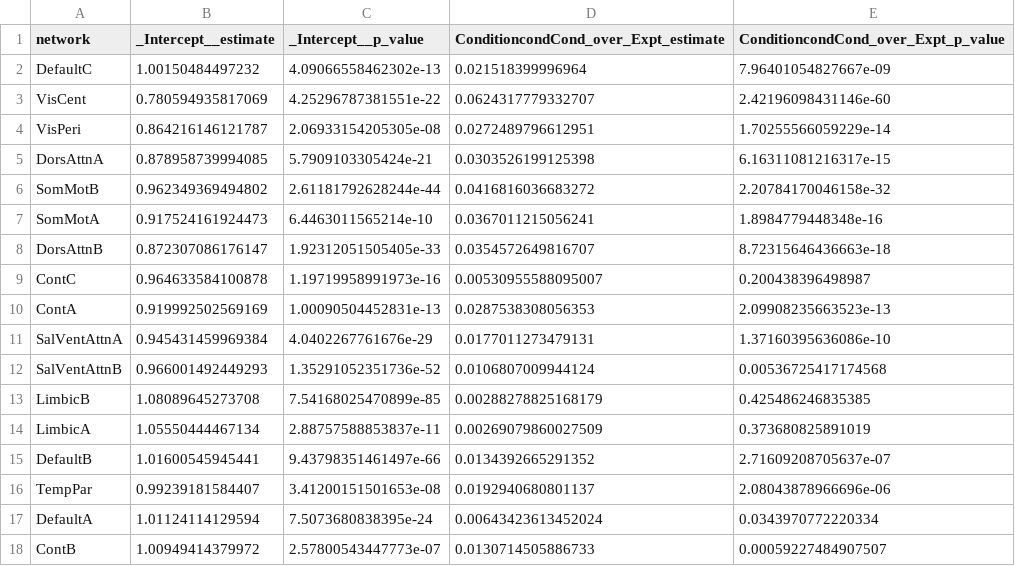
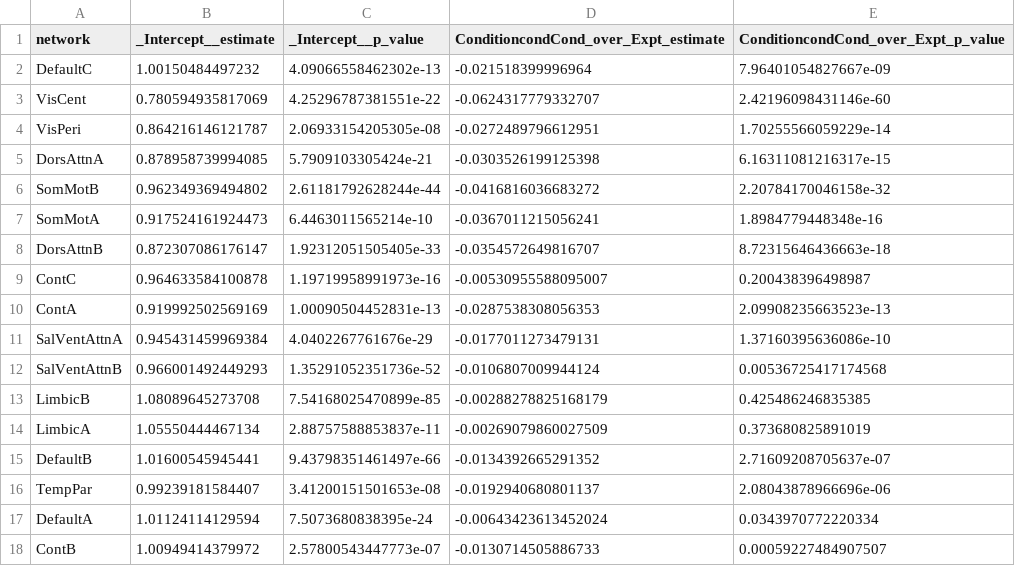
Before and after one commit to csavasegal/mindlibs_rep, a CSV file: code/01_condition_differences/model_outputs/across_network_estimate_p_neural_shift_Condition_17N.csv, drawn as a sheet.

```diff
--- a/code/01_condition_differences/model_outputs/across_network_estimate_p_neural_shift_Condition_17N.csv
+++ b/code/01_condition_differences/model_outputs/across_network_estimate_p_neural_shift_Condition_17N.csv
@@ -1,18 +1,18 @@
 "network","_Intercept__estimate","_Intercept__p_value","ConditioncondCond_over_Expt_estimate","ConditioncondCond_over_Expt_p_value"
-"DefaultC",1.00150484497232,4.09066558462302e-13,0.021518399996964,7.96401054827667e-09
-"VisCent",0.780594935817069,4.25296787381551e-22,0.0624317779332707,2.42196098431146e-60
-"VisPeri",0.864216146121787,2.06933154205305e-08,0.0272489796612951,1.70255566059229e-14
-"DorsAttnA",0.878958739994085,5.7909103305424e-21,0.0303526199125398,6.16311081216317e-15
-"SomMotB",0.962349369494802,2.61181792628244e-44,0.0416816036683272,2.20784170046158e-32
-"SomMotA",0.917524161924473,6.4463011565214e-10,0.0367011215056241,1.8984779448348e-16
-"DorsAttnB",0.872307086176147,1.92312051505405e-33,0.0354572649816707,8.72315646436663e-18
-"ContC",0.964633584100878,1.19719958991973e-16,0.00530955588095007,0.200438396498987
-"ContA",0.919992502569169,1.00090504452831e-13,0.0287538308056353,2.09908235663523e-13
-"SalVentAttnA",0.945431459969384,4.0402267761676e-29,0.0177011273479131,1.37160395636086e-10
-"SalVentAttnB",0.966001492449293,1.35291052351736e-52,0.0106807009944124,0.00536725417174568
-"LimbicB",1.08089645273708,7.54168025470899e-85,0.00288278825168179,0.425486246835385
-"LimbicA",1.05550444467134,2.88757588853837e-11,0.00269079860027509,0.373680825891019
-"DefaultB",1.01600545945441,9.43798351461497e-66,0.0134392665291352,2.71609208705637e-07
-"TempPar",0.99239181584407,3.41200151501653e-08,0.0192940680801137,2.08043878966696e-06
-"DefaultA",1.01124114129594,7.5073680838395e-24,0.00643423613452024,0.0343970772220334
-"ContB",1.00949414379972,2.57800543447773e-07,0.0130714505886733,0.00059227484907507
+"DefaultC",1.00150484497232,4.09066558462302e-13,-0.021518399996964,7.96401054827667e-09
+"VisCent",0.780594935817069,4.25296787381551e-22,-0.0624317779332707,2.42196098431146e-60
+"VisPeri",0.864216146121787,2.06933154205305e-08,-0.0272489796612951,1.70255566059229e-14
+"DorsAttnA",0.878958739994085,5.7909103305424e-21,-0.0303526199125398,6.16311081216317e-15
+"SomMotB",0.962349369494802,2.61181792628244e-44,-0.0416816036683272,2.20784170046158e-32
+"SomMotA",0.917524161924473,6.4463011565214e-10,-0.0367011215056241,1.8984779448348e-16
+"DorsAttnB",0.872307086176147,1.92312051505405e-33,-0.0354572649816707,8.72315646436663e-18
+"ContC",0.964633584100878,1.19719958991973e-16,-0.00530955588095007,0.200438396498987
+"ContA",0.919992502569169,1.00090504452831e-13,-0.0287538308056353,2.09908235663523e-13
+"SalVentAttnA",0.945431459969384,4.0402267761676e-29,-0.0177011273479131,1.37160395636086e-10
+"SalVentAttnB",0.966001492449293,1.35291052351736e-52,-0.0106807009944124,0.00536725417174568
+"LimbicB",1.08089645273708,7.54168025470899e-85,-0.00288278825168179,0.425486246835385
+"LimbicA",1.05550444467134,2.88757588853837e-11,-0.00269079860027509,0.373680825891019
+"DefaultB",1.01600545945441,9.43798351461497e-66,-0.0134392665291352,2.71609208705637e-07
+"TempPar",0.99239181584407,3.41200151501653e-08,-0.0192940680801137,2.08043878966696e-06
+"DefaultA",1.01124114129594,7.5073680838395e-24,-0.00643423613452024,0.0343970772220334
+"ContB",1.00949414379972,2.57800543447773e-07,-0.0130714505886733,0.00059227484907507
```
Also changed, not shown: code/01_condition_differences/model_outputs/across_node_estimate_p_neural_shift_Condition_condition_diffs.csv, 14 other files.
